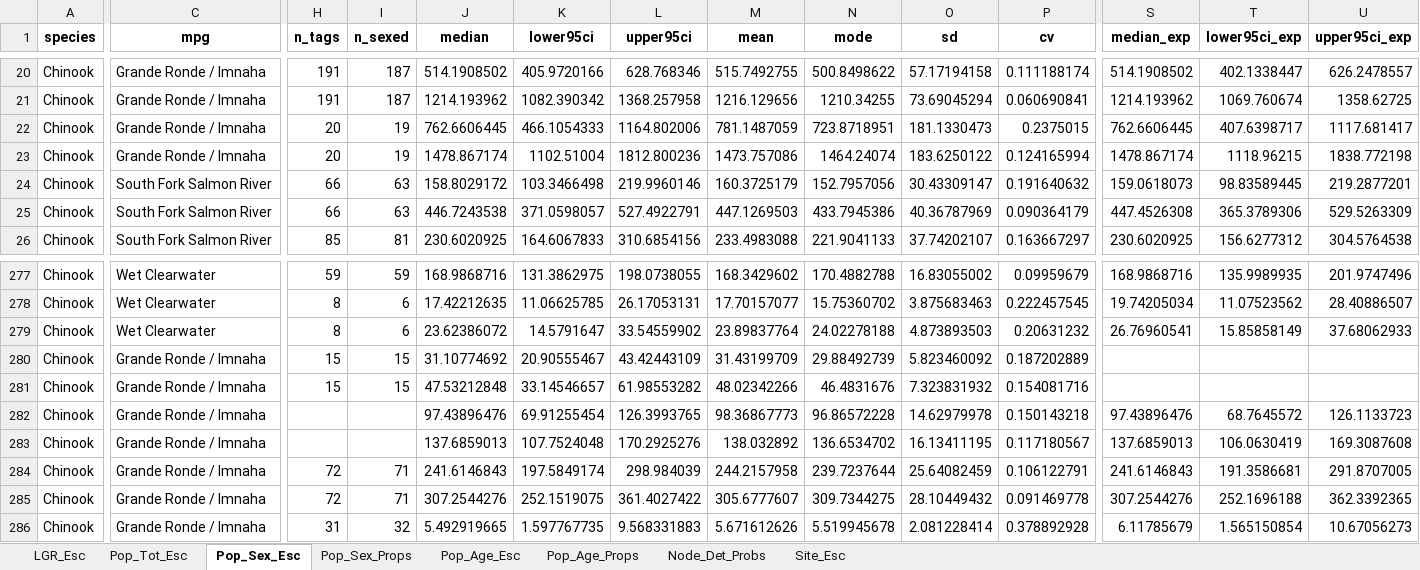
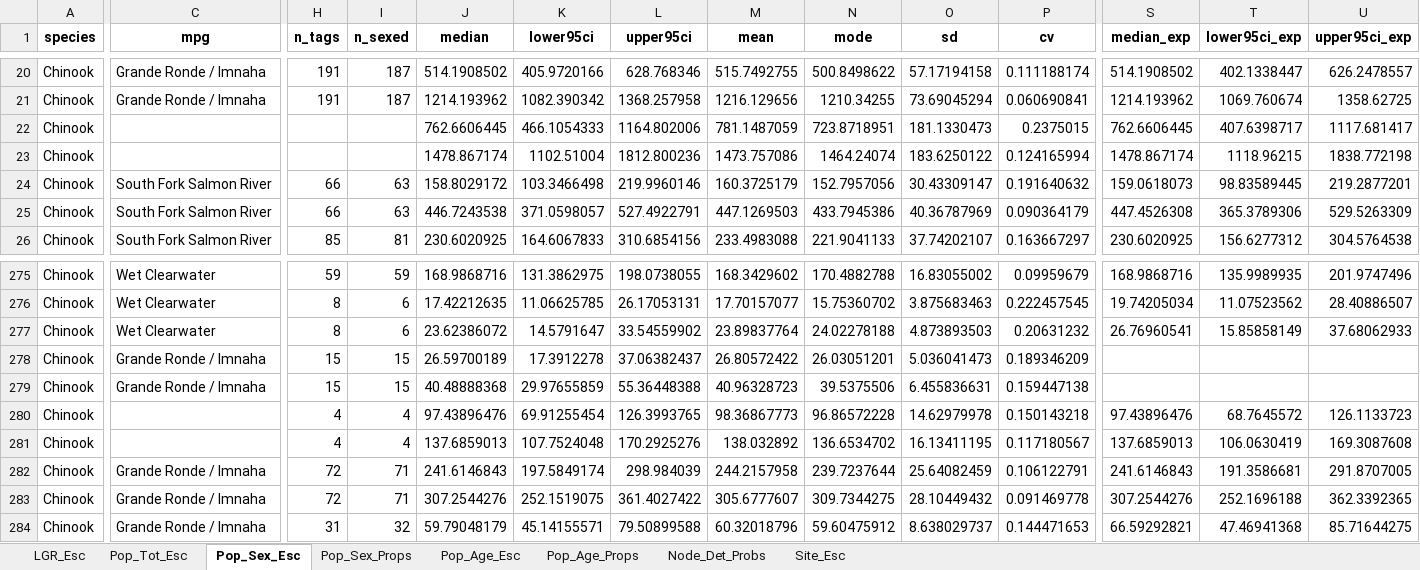
Before and after one commit to NPTfisheries/SnakeRiverFishStatus, an Excel workbook: output/syntheses/LGR_Chinook_all_summaries_2026-01-20.xlsx, sheet Pop_Sex_Esc, drawn as a sheet; only a part is shown, gaps mark what is left out; values as stored, in another font and other column widths than the file's, no borders; addresses are those after the commit; the diff covers the shown part only; the diff names each change by its address in the sheet, - before the commit and + after, or states it on an @@ line.

```diff
--- a/output/syntheses/LGR_Chinook_all_summaries_2026-01-20.xlsx (sheet Pop_Sex_Esc)
+++ b/output/syntheses/LGR_Chinook_all_summaries_2026-01-20.xlsx (sheet Pop_Sex_Esc)
-C22:C23 (mpg): Grande Ronde / Imnaha
+C22:C23 (mpg): (empty)
-H22:H23 (n_tags): 20
+H22:H23 (n_tags): (empty)
-I22:I23 (n_sexed): 19
+I22:I23 (n_sexed): (empty)
-J278 (median): 31.10774692
+J278 (median): 26.59700189
-K278 (lower95ci): 20.90555467
+K278 (lower95ci): 17.3912278
-L278 (upper95ci): 43.42443109
+L278 (upper95ci): 37.06382437
-M278 (mean): 31.43199709
+M278 (mean): 26.80572422
-N278 (mode): 29.88492739
+N278 (mode): 26.03051201
-O278 (sd): 5.823460092
+O278 (sd): 5.036041473
-P278 (cv): 0.187202889
+P278 (cv): 0.189346209
-J279 (median): 47.53212848
+J279 (median): 40.48888368
-K279 (lower95ci): 33.14546657
+K279 (lower95ci): 29.97655859
-L279 (upper95ci): 61.98553282
+L279 (upper95ci): 55.36448388
-M279 (mean): 48.02342266
+M279 (mean): 40.96328723
-N279 (mode): 46.4831676
+N279 (mode): 39.5375506
-O279 (sd): 7.323831932
+O279 (sd): 6.455836631
-P279 (cv): 0.154081716
+P279 (cv): 0.159447138
-C280:C281 (mpg): Grande Ronde / Imnaha
+C280:C281 (mpg): (empty)
-H280:H281 (n_tags): (empty)
+H280:H281 (n_tags): 4
-I280:I281 (n_sexed): (empty)
+I280:I281 (n_sexed): 4
-J284 (median): 5.492919665
+J284 (median): 59.79048179
-K284 (lower95ci): 1.597767735
+K284 (lower95ci): 45.14155571
-L284 (upper95ci): 9.568331883
+L284 (upper95ci): 79.50899588
-M284 (mean): 5.671612626
+M284 (mean): 60.32018796
-N284 (mode): 5.519945678
+N284 (mode): 59.60475912
-O284 (sd): 2.081228414
+O284 (sd): 8.638029737
-P284 (cv): 0.378892928
+P284 (cv): 0.144471653
-S284 (median_exp): 6.11785679
+S284 (median_exp): 66.59292821
-T284 (lower95ci_exp): 1.565150854
+T284 (lower95ci_exp): 47.46941368
-U284 (upper95ci_exp): 10.67056273
+U284 (upper95ci_exp): 85.71644275
```
Also changed, not shown: 4 removed rows and 486 edited cells elsewhere in this sheet, sheet Pop_Age_Esc, sheet Node_Det_Probs, sheet Site_Esc, sheet Pop_Tot_Esc, sheet Pop_Age_Props, sheet Pop_Sex_Props, 3 other files.
